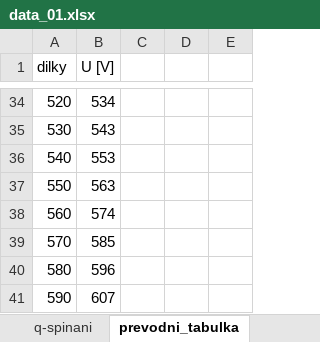
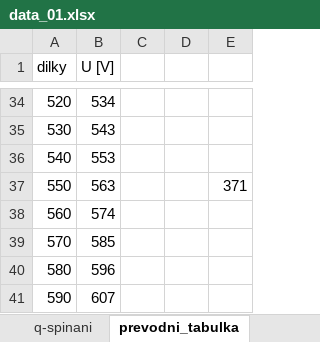
Before and after one commit to omikron-ceti/ZPLT, an Excel workbook: uloha_01/data_01/data_01.xlsx, sheet prevodni_tabulka, drawn as a sheet; only a part is shown, gaps mark what is left out; values as stored, in another font and other column widths than the file's, no borders; the diff names each change by its address in the sheet, - before the commit and + after, or states it on an @@ line.

Commit message:
uloha_01: Úprava PDF se zadáním - přidání výpočtů

```diff
--- a/uloha_01/data_01/data_01.xlsx (sheet prevodni_tabulka)
+++ b/uloha_01/data_01/data_01.xlsx (sheet prevodni_tabulka)
-E37: (empty)
+E37: 371
```
Also changed, not shown: 1 other file.
